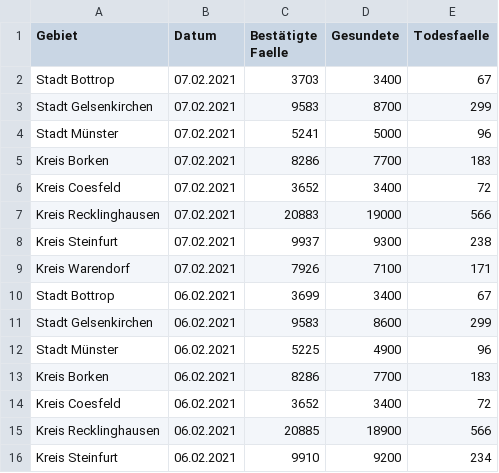
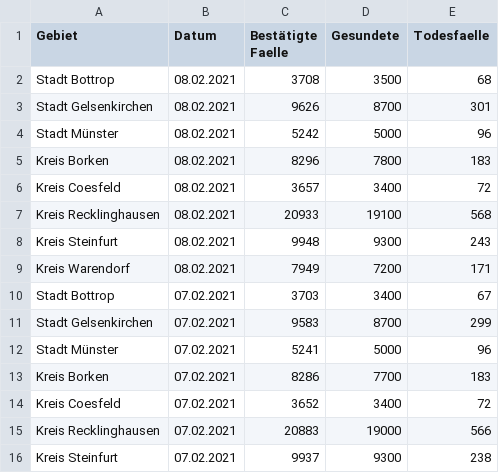
Before and after one commit to od-ms/resources, a CSV file: coronavirus-fallzahlen-regierungsbezirk-muenster.csv, drawn as a sheet; only a part is shown; the shorter side is filled out with more unchanged rows.

Commit message:
Update 2021-02-09

```diff
--- a/coronavirus-fallzahlen-regierungsbezirk-muenster.csv
+++ b/coronavirus-fallzahlen-regierungsbezirk-muenster.csv
@@ -1,2 +1,10 @@
 Gebiet,Datum,Bestätigte Faelle,Gesundete,Todesfaelle
+Stadt Bottrop,08.02.2021,3708,3500,68
+Stadt Gelsenkirchen,08.02.2021,9626,8700,301
+Stadt Münster,08.02.2021,5242,5000,96
+Kreis Borken,08.02.2021,8296,7800,183
+Kreis Coesfeld,08.02.2021,3657,3400,72
+Kreis Recklinghausen,08.02.2021,20933,19100,568
+Kreis Steinfurt,08.02.2021,9948,9300,243
+Kreis Warendorf,08.02.2021,7949,7200,171
 Stadt Bottrop,07.02.2021,3703,3400,67
```
